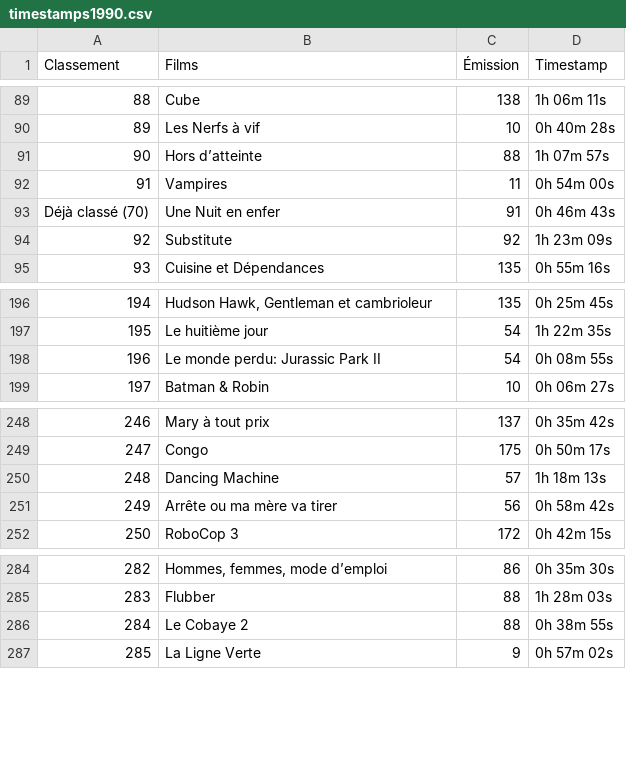
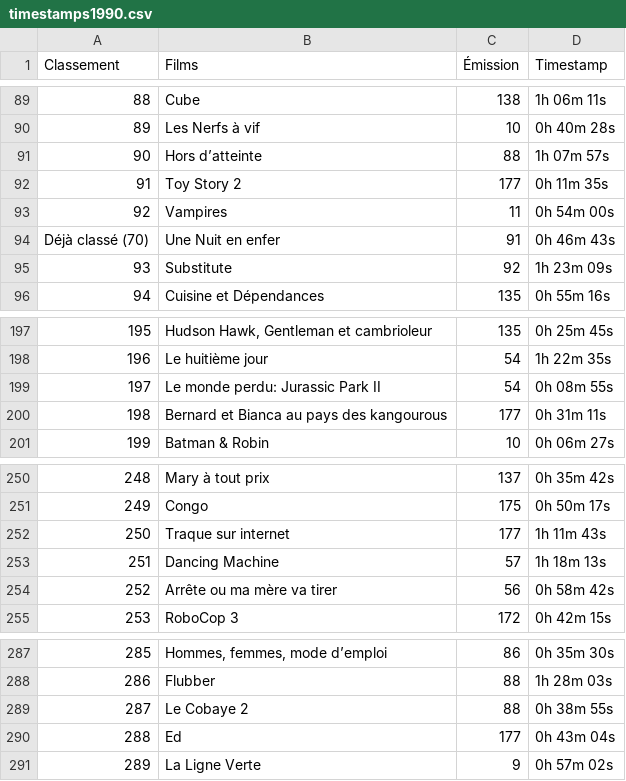
Before and after one commit to supercinemarbre/supercinemarbre.github.io, a CSV file: importer/data/timestamps1990.csv, drawn as a sheet; only a part is shown, gaps mark what is left out; addresses are those after the commit; the diff names each change by its address in the sheet, - before the commit and + after, or states it on an @@ line.

```diff
--- a/importer/data/timestamps1990.csv
+++ b/importer/data/timestamps1990.csv
+row 92: 91 | Toy Story 2 | 177 | 0h 11m 35s
@@ column A (Classement) renumbered from row 93 down @@
+row 200: 198 | Bernard et Bianca au pays des kangourous | 177 | 0h 31m 11s
+row 252: 250 | Traque sur internet | 177 | 1h 11m 43s
+row 290: 288 | Ed | 177 | 0h 43m 04s
```
Also changed, not shown: 6 other files.
